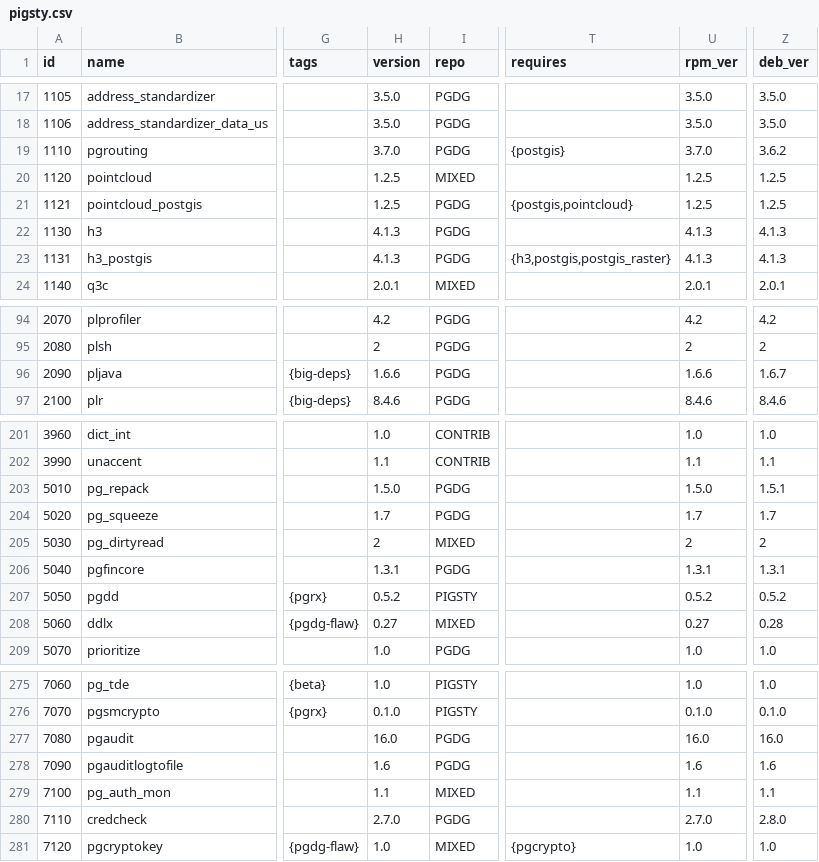
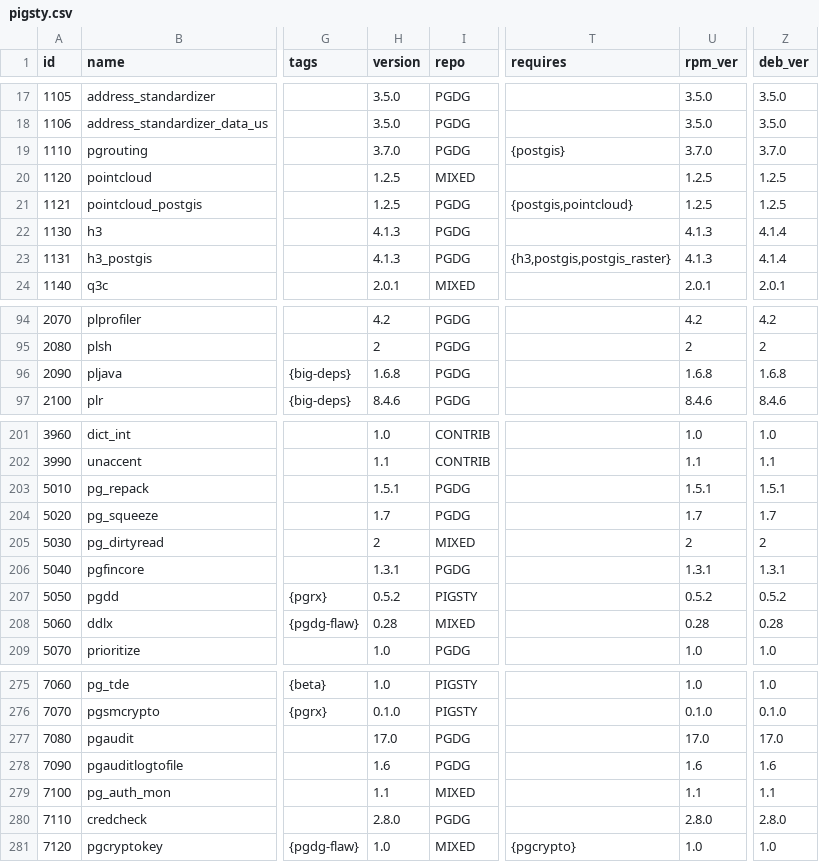
Before and after one commit to pgsty/extension, a CSV file: data/pigsty.csv, drawn as a sheet; only a part is shown, gaps mark what is left out; the diff covers the shown part only; the diff names each change by its address in the sheet, - before the commit and + after, or states it on an @@ line.

Commit message:
update extension version

```diff
--- a/data/pigsty.csv
+++ b/data/pigsty.csv
-Z19 (deb_ver): 3.6.2
+Z19 (deb_ver): 3.7.0
-Z22:Z23 (deb_ver): 4.1.3
+Z22:Z23 (deb_ver): 4.1.4
-H96 (version): 1.6.6
+H96 (version): 1.6.8
-U96 (rpm_ver): 1.6.6
+U96 (rpm_ver): 1.6.8
-Z96 (deb_ver): 1.6.7
+Z96 (deb_ver): 1.6.8
-H203 (version): 1.5.0
+H203 (version): 1.5.1
-U203 (rpm_ver): 1.5.0
+U203 (rpm_ver): 1.5.1
-H208 (version): 0.27
+H208 (version): 0.28
-U208 (rpm_ver): 0.27
+U208 (rpm_ver): 0.28
-H277 (version): 16.0
+H277 (version): 17.0
-U277 (rpm_ver): 16.0
+U277 (rpm_ver): 17.0
-Z277 (deb_ver): 16.0
+Z277 (deb_ver): 17.0
-H280 (version): 2.7.0
+H280 (version): 2.8.0
-U280 (rpm_ver): 2.7.0
+U280 (rpm_ver): 2.8.0
```
Also changed, not shown: 35 edited cells elsewhere in this file.
